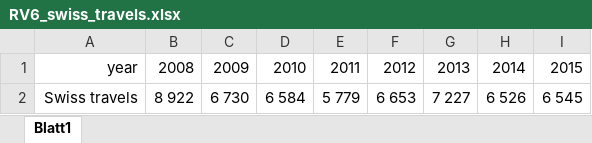
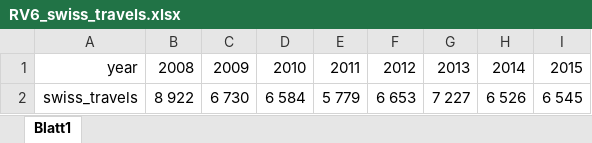
Before and after one commit to carlawalker/softwareengineering, an Excel workbook: Data/RV6_swiss_travels.xlsx, sheet Blatt1, drawn as a sheet; values as stored, in another font and other column widths than the file's, no borders; the diff names each change by its address in the sheet, - before the commit and + after, or states it on an @@ line.

Commit message:
linearregression.py | substituted first line by the dataset import
Main changes:
1. linearregression.py : imported dataset in order to avoid repeated
code;
2. xlsx file : changed name to correspond to the one in
datamanagement.py (swiss_travels)

```diff
--- a/Data/RV6_swiss_travels.xlsx (sheet Blatt1)
+++ b/Data/RV6_swiss_travels.xlsx (sheet Blatt1)
-A2: Swiss travels
+A2: swiss_travels
```
Also changed, not shown: 1 other file.
